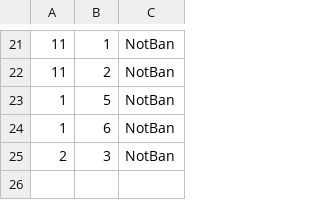
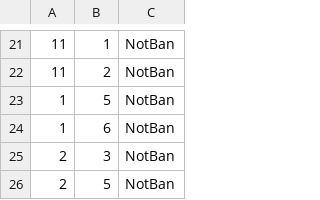
Before and after one commit to Kriwn/JavaFxProject, a CSV file: data/account_join_events.csv, drawn as a sheet; only a part is shown, gaps mark what is left out; the diff names each change by its address in the sheet, - before the commit and + after, or states it on an @@ line.

```diff
--- a/data/account_join_events.csv
+++ b/data/account_join_events.csv
+row 26: 2 | 5 | NotBan
```
Also changed, not shown: data/account.csv, data/event.csv, 4 other files.
